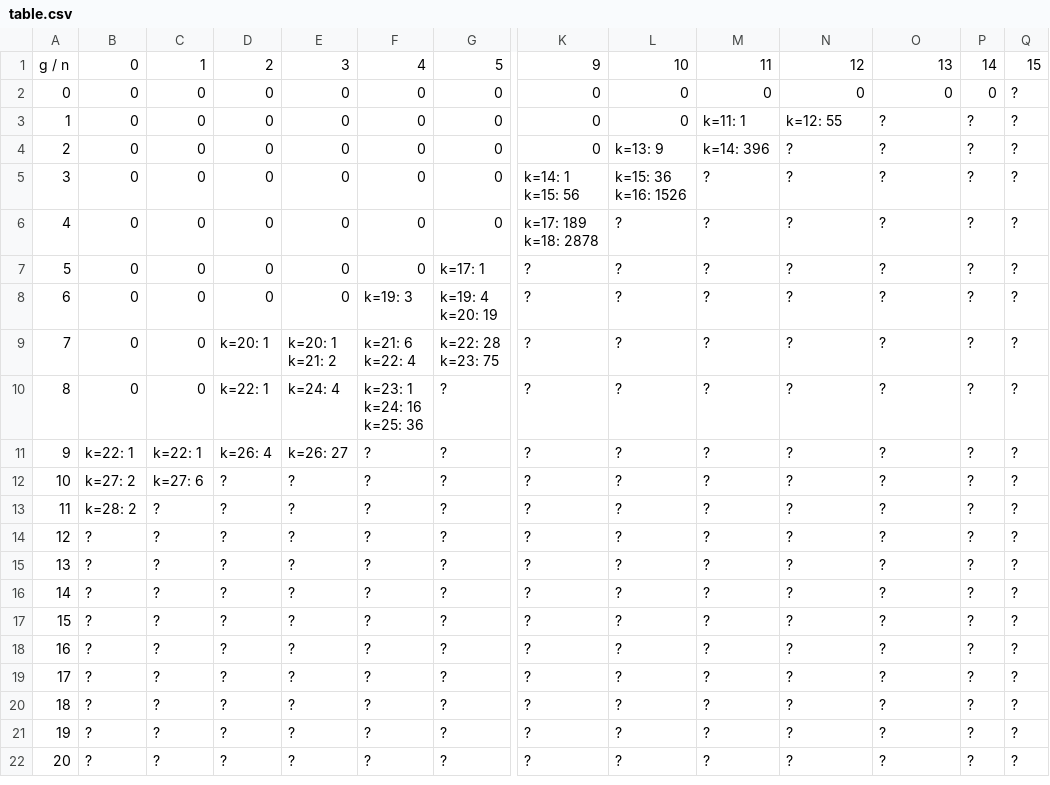
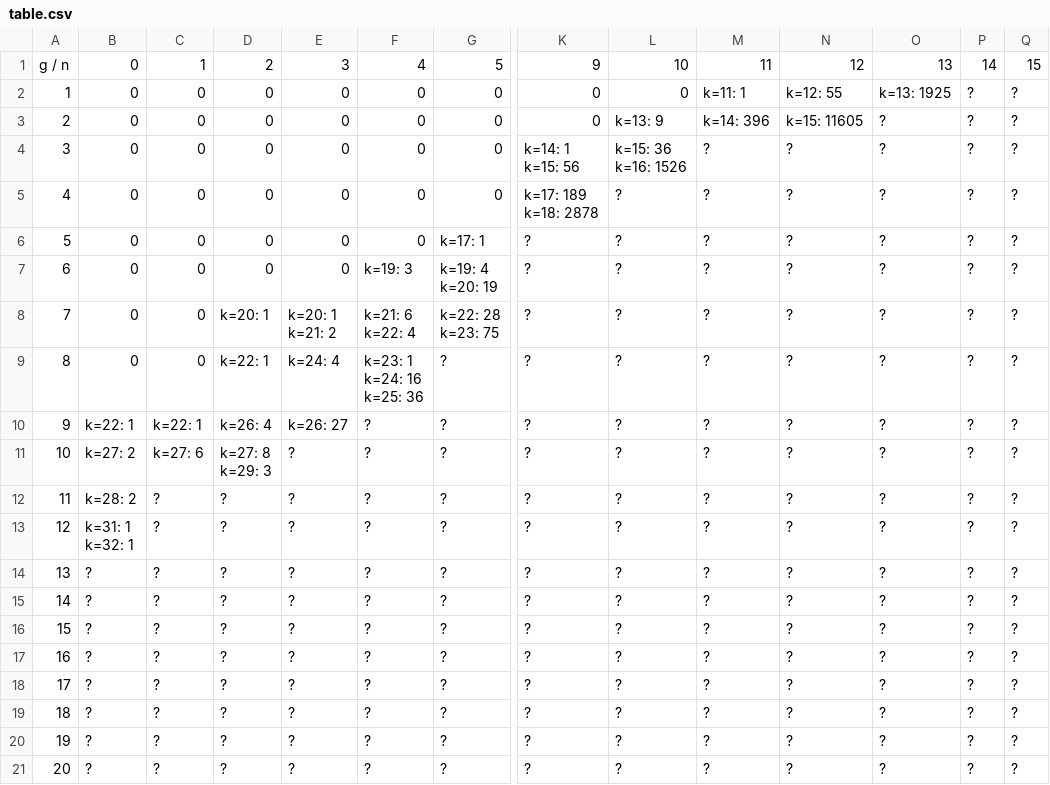
Before and after one commit to skip64/GH, a CSV file: table.csv, drawn as a sheet; only a part is shown, gaps mark what is left out; removed rows and columns are numbered as before the commit, all else as after; rows hold the shown columns only; ↵ is a line break in a cell; the diff names each change by its address in the sheet, - before the commit and + after, or states it on an @@ line.

```diff
--- a/table.csv
+++ b/table.csv
-row 2: 0 | 0 | 0 | 0 | 0 | 0 | 0 | 0 | 0 | 0 | 0 | 0 | 0 | ?
-O2: ?
+O2: k=13: 1925
-N3: ?
+N3: k=15: 11605
-D11: ?
+D11: k=27: 8 ↵ k=29: 3
+row 13: 12 | k=31: 1 ↵ k=32: 1 | ? | ? | ? | ? | ? | ? | ? | ? | ? | ? | ? | ?
@@ column A renumbered between rows 14 and 21 @@
-row 22: 20 | ? | ? | ? | ? | ? | ? | ? | ? | ? | ? | ? | ? | ?
```
Also changed, not shown: 3 other files.
